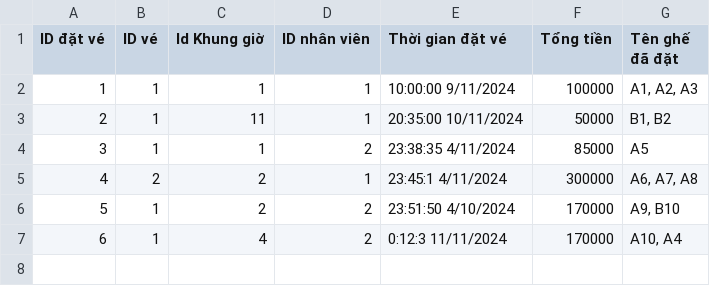
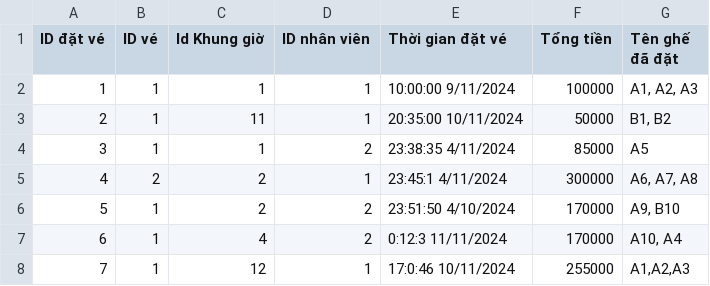
Before and after one commit to TaiLeNee/Cinema-Management, a CSV file: DATA/payments.csv, drawn as a sheet; the diff names each change by its address in the sheet, - before the commit and + after, or states it on an @@ line.

```diff
--- a/DATA/payments.csv
+++ b/DATA/payments.csv
+row 8: 7 | 1 | 12 | 1 | 17:0:46 10/11/2024 | 255000 | A1,A2,A3
```
Also changed, not shown: 2 other files.
